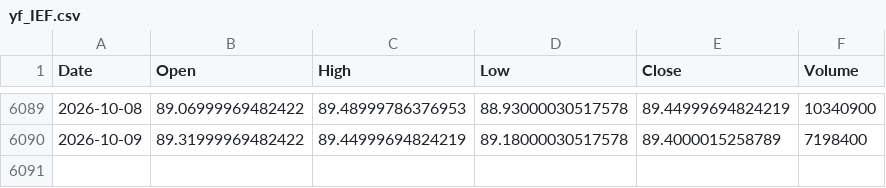
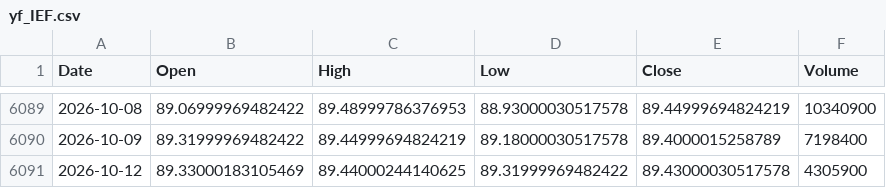
Before and after one commit to kuna9457/Harshit_Gold, a CSV file: data/cache/yf_IEF.csv, drawn as a sheet; only a part is shown, gaps mark what is left out.

```diff
--- a/data/cache/yf_IEF.csv
+++ b/data/cache/yf_IEF.csv
@@ -6090 +6090,2 @@ Date,Open,High,Low,Close,Volume
 2026-10-09,89.31999969482422,89.44999694824219,89.18000030517578,89.4000015258789,7198400
+2026-10-12,89.33000183105469,89.44000244140625,89.31999969482422,89.43000030517578,4305900
```
Also changed, not shown: data/cache/yf_GC_F.csv, data/cache/yf_TLT.csv, 9 other files.
